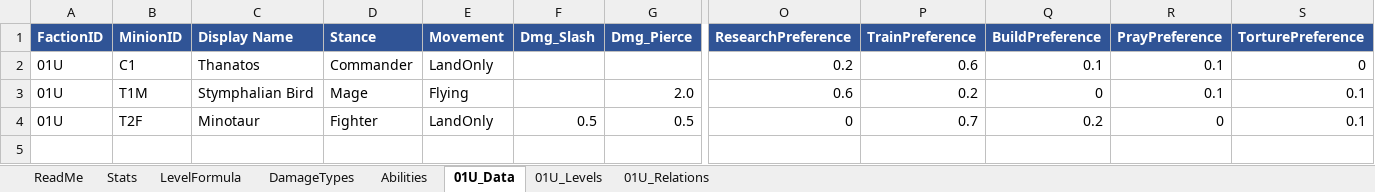
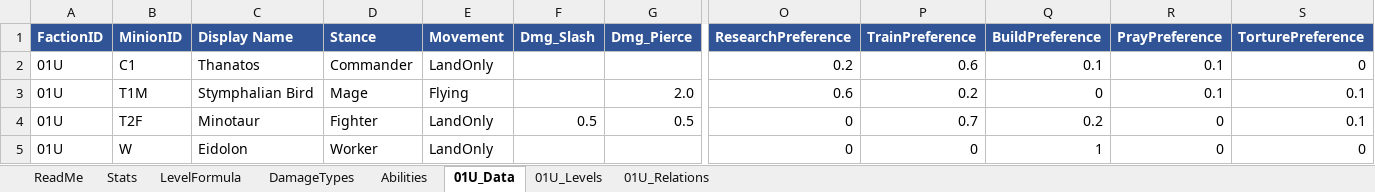
Before and after one commit to cpurser17/sunder, an Excel workbook: Data/MinionData.xlsx, sheet 01U_Data, drawn as a sheet; only a part is shown, gaps mark what is left out; values as stored, in another font and other column widths than the file's, no borders; rows hold the shown columns only; the diff names each change by its address in the sheet, - before the commit and + after, or states it on an @@ line.

```diff
--- a/Data/MinionData.xlsx (sheet 01U_Data)
+++ b/Data/MinionData.xlsx (sheet 01U_Data)
+row 5: 01U | W | Eidolon | Worker | LandOnly |  |  | 0 | 0 | 1 | 0 | 0
```
Also changed, not shown: sheet 01U_Levels, sheet ReadMe, 8 other files.
